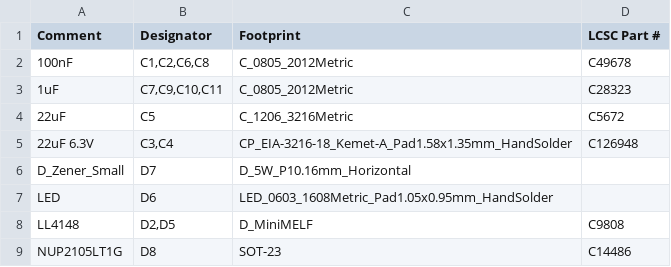
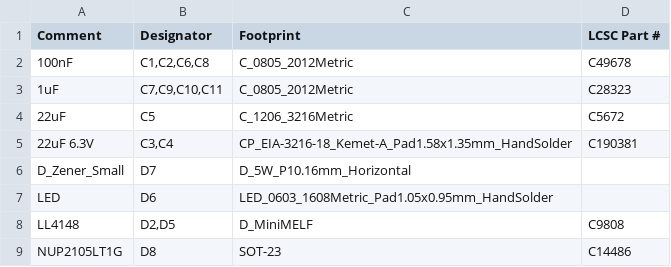
Before and after one commit to stuartpittaway/diyBMSv4, a CSV file: ControllerCircuit/export/ControllerCircuit_bom_jlc.csv, drawn as a sheet; only a part is shown.

```diff
--- a/ControllerCircuit/export/ControllerCircuit_bom_jlc.csv
+++ b/ControllerCircuit/export/ControllerCircuit_bom_jlc.csv
@@ -4,3 +4,3 @@
 "22uF","C5","C_1206_3216Metric","C5672"
-"22uF 6.3V","C3,C4","CP_EIA-3216-18_Kemet-A_Pad1.58x1.35mm_HandSolder","C126948"
+"22uF 6.3V","C3,C4","CP_EIA-3216-18_Kemet-A_Pad1.58x1.35mm_HandSolder","C190381"
 "D_Zener_Small","D7","D_5W_P10.16mm_Horizontal",""
```
Also changed, not shown: ControllerCircuit/export/ControllerCircuit-bom.csv, ControllerCircuit/export/ControllerCircuit.csv, 16 other files.
